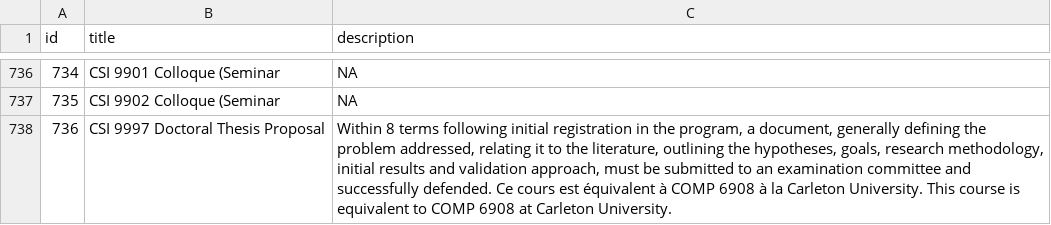
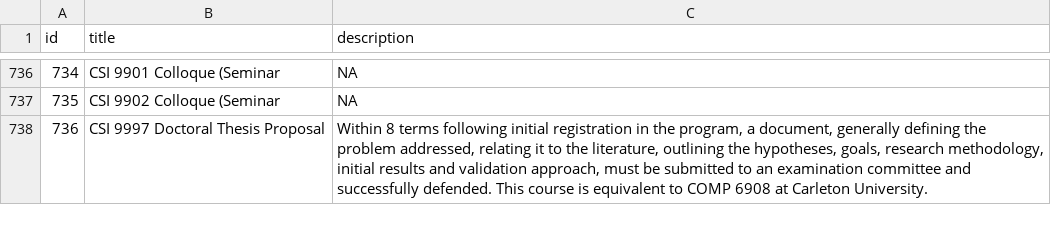
Before and after one commit to JKGilchrist/4107-VSE, a CSV file: save_files/UO/corpus.csv, drawn as a sheet; only a part is shown, gaps mark what is left out; the diff covers the shown part only.

```diff
--- a/save_files/UO/corpus.csv
+++ b/save_files/UO/corpus.csv
@@ -737,2 +737,2 @@ id|title|description
 735|CSI 9902 Colloque (Seminar|NA
-736|CSI 9997  Doctoral Thesis Proposal|Within 8 terms following initial registration in the program, a document, generally defining the problem addressed, relating it to the literature, outlining the hypotheses, goals, research methodology, initial results and validation approach, must be submitted to an examination committee and successfully defended. Ce cours est équivalent à COMP 6908 à la Carleton University. This course is equivalent to COMP 6908 at Carleton University.
+736|CSI 9997  Doctoral Thesis Proposal|Within 8 terms following initial registration in the program, a document, generally defining the problem addressed, relating it to the literature, outlining the hypotheses, goals, research methodology, initial results and validation approach, must be submitted to an examination committee and successfully defended. This course is equivalent to COMP 6908 at Carleton University.
```
Also changed, not shown: 4 edited cells elsewhere in this file, 3 other files.
